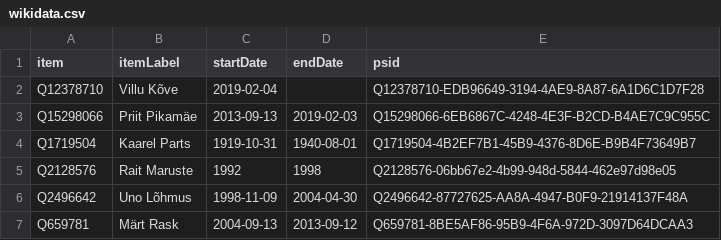
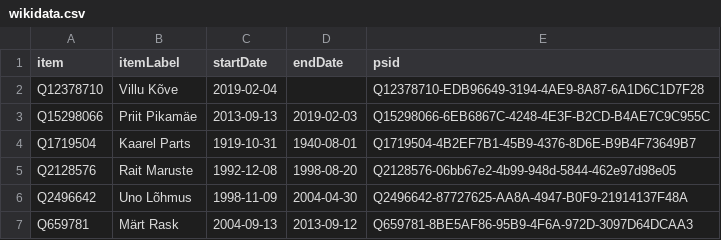
Before and after one commit to every-politician-scrapers/estonia, a CSV file: sources/chief-justice/wikidata.csv, drawn as a sheet.

Commit message:
Compare external sources to Wikidata

```diff
--- a/sources/chief-justice/wikidata.csv
+++ b/sources/chief-justice/wikidata.csv
@@ -4,3 +4,3 @@ Q15298066,Priit Pikamäe,2013-09-13,2019-02-03,Q15298066-6EB6867C-4248-4E3F-B2CD
 Q1719504,Kaarel Parts,1919-10-31,1940-08-01,Q1719504-4B2EF7B1-45B9-4376-8D6E-B9B4F73649B7
-Q2128576,Rait Maruste,1992,1998,Q2128576-06bb67e2-4b99-948d-5844-462e97d98e05
+Q2128576,Rait Maruste,1992-12-08,1998-08-20,Q2128576-06bb67e2-4b99-948d-5844-462e97d98e05
 Q2496642,Uno Lõhmus,1998-11-09,2004-04-30,Q2496642-87727625-AA8A-4947-B0F9-21914137F48A
```
Also changed, not shown: 1 other file.
